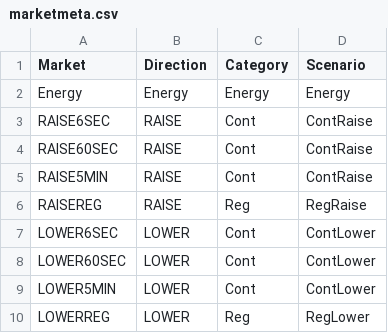
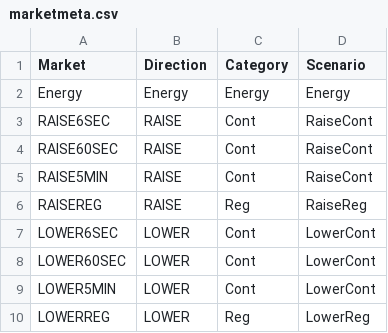
Before and after one commit to BennettSchneiderANU/GeneratorOptimiser, a CSV file: configs/marketmeta.csv, drawn as a sheet.

Commit message:
minor mods to plotting. Minor name change to categories in marketmeta

```diff
--- a/configs/marketmeta.csv
+++ b/configs/marketmeta.csv
@@ -2,9 +2,9 @@
 Energy,Energy,Energy,Energy
-RAISE6SEC,RAISE,Cont,ContRaise
-RAISE60SEC,RAISE,Cont,ContRaise
-RAISE5MIN,RAISE,Cont,ContRaise
-RAISEREG,RAISE,Reg,RegRaise
-LOWER6SEC,LOWER,Cont,ContLower
-LOWER60SEC,LOWER,Cont,ContLower
-LOWER5MIN,LOWER,Cont,ContLower
-LOWERREG,LOWER,Reg,RegLower
+RAISE6SEC,RAISE,Cont,RaiseCont
+RAISE60SEC,RAISE,Cont,RaiseCont
+RAISE5MIN,RAISE,Cont,RaiseCont
+RAISEREG,RAISE,Reg,RaiseReg
+LOWER6SEC,LOWER,Cont,LowerCont
+LOWER60SEC,LOWER,Cont,LowerCont
+LOWER5MIN,LOWER,Cont,LowerCont
+LOWERREG,LOWER,Reg,LowerReg
```
Also changed, not shown: 1 other file.
